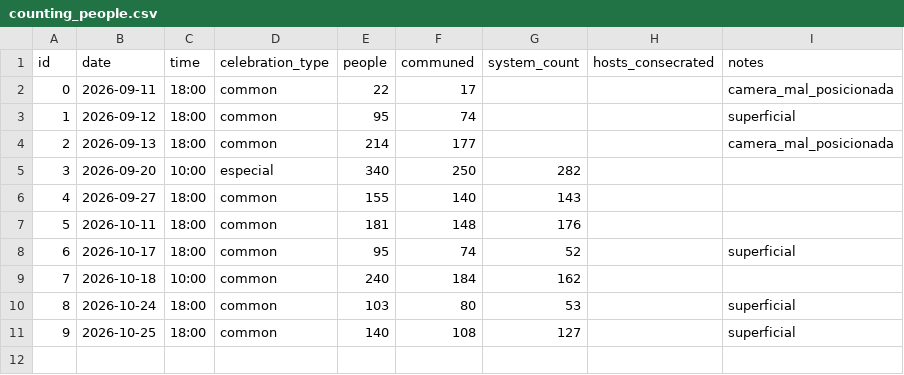
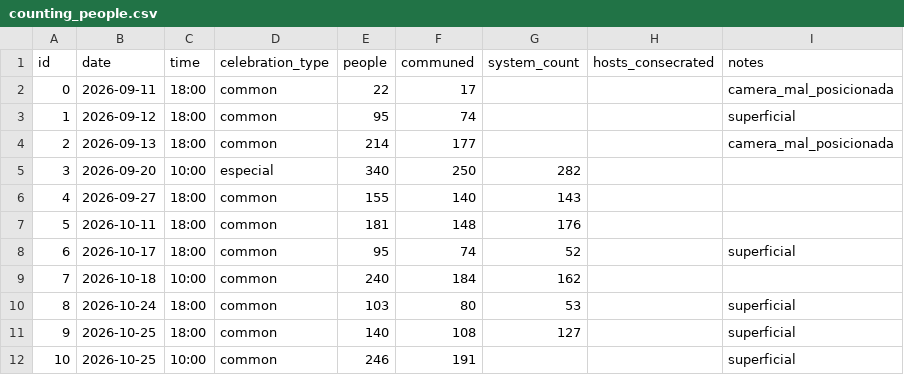
Before and after one commit to FelipeUemura11/EucharistCount-TCC, a CSV file: backend/counting_people.csv, drawn as a sheet; the diff names each change by its address in the sheet, - before the commit and + after, or states it on an @@ line.

Commit message:
feat(dados): adiciona a missa de 25/10 as 10h no counting_people.csv
246 pessoas contadas; comungantes estimados em 78% (int(246 x 0.78)), como nas
outras missas em que a comunhao nao foi contada.

```diff
--- a/backend/counting_people.csv
+++ b/backend/counting_people.csv
+row 12: 10 | 2026-10-25 | 10:00 | common | 246 | 191 |  |  | superficial
```
